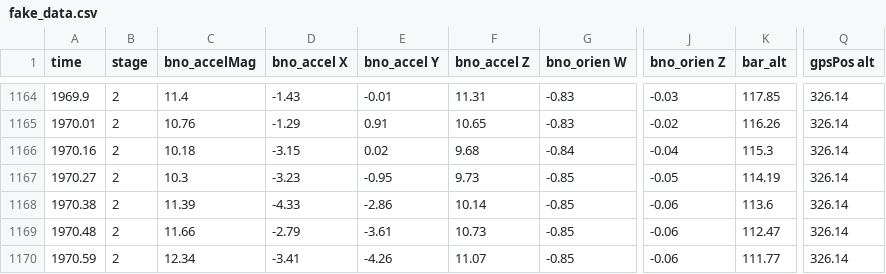
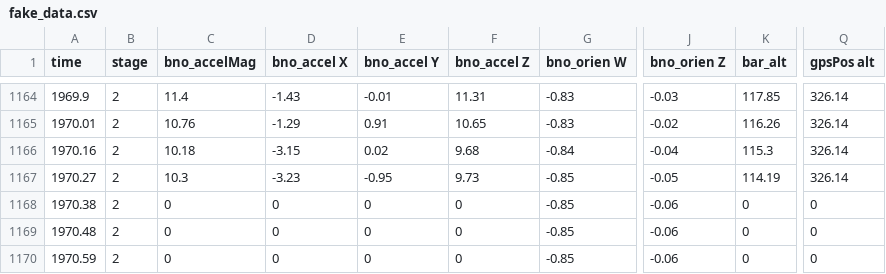
Before and after one commit to Terrapin-Rocket-Team/SRAD-Avionics, a CSV file: Spaceport/23-24/Code/Teensy-Based Avionics/src/StateTest/fake_data.csv, drawn as a sheet; only a part is shown, gaps mark what is left out; the diff names each change by its address in the sheet, - before the commit and + after, or states it on an @@ line.

```diff
--- a/Spaceport/23-24/Code/Teensy-Based Avionics/src/StateTest/fake_data.csv
+++ b/Spaceport/23-24/Code/Teensy-Based Avionics/src/StateTest/fake_data.csv
-C1168 (bno_accelMag): 11.39
+C1168 (bno_accelMag): 0
-D1168 (bno_accel X): -4.33
+D1168 (bno_accel X): 0
-E1168 (bno_accel Y): -2.86
+E1168 (bno_accel Y): 0
-F1168 (bno_accel Z): 10.14
+F1168 (bno_accel Z): 0
-K1168 (bar_alt): 113.6
+K1168 (bar_alt): 0
-Q1168:Q1170 (gpsPos alt): 326.14
+Q1168:Q1170 (gpsPos alt): 0
-C1169 (bno_accelMag): 11.66
+C1169 (bno_accelMag): 0
-D1169 (bno_accel X): -2.79
+D1169 (bno_accel X): 0
-E1169 (bno_accel Y): -3.61
+E1169 (bno_accel Y): 0
-F1169 (bno_accel Z): 10.73
+F1169 (bno_accel Z): 0
-K1169 (bar_alt): 112.47
+K1169 (bar_alt): 0
-C1170 (bno_accelMag): 12.34
+C1170 (bno_accelMag): 0
-D1170 (bno_accel X): -3.41
+D1170 (bno_accel X): 0
-E1170 (bno_accel Y): -4.26
+E1170 (bno_accel Y): 0
-F1170 (bno_accel Z): 11.07
+F1170 (bno_accel Z): 0
-K1170 (bar_alt): 111.77
+K1170 (bar_alt): 0
```
Also changed, not shown: Spaceport/23-24/Code/Teensy-Based Avionics/src/StateTest/test_results.csv, 6 other files.
